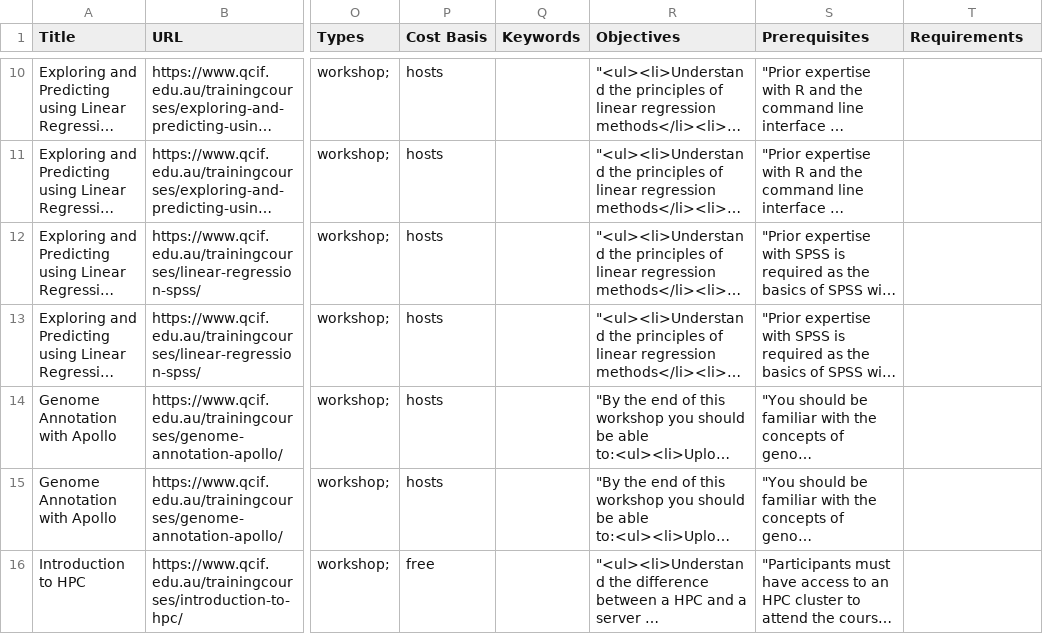
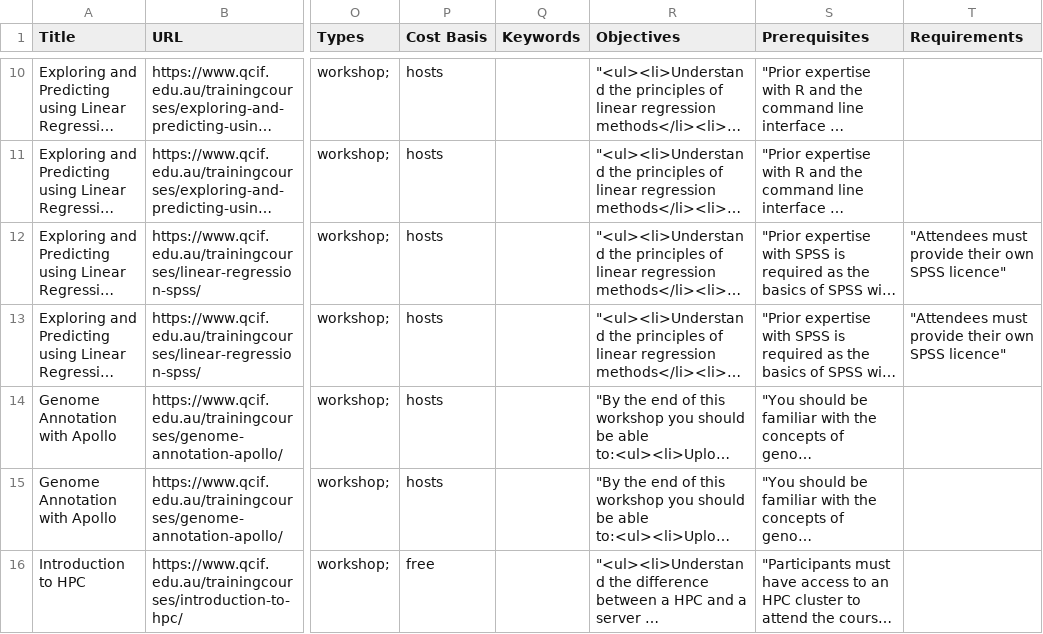
Before and after one commit to qcif-training/common_reference, a CSV file: dresa_uploads/dresa_import_qcif.csv, drawn as a sheet; only a part is shown, gaps mark what is left out; long unchanged cells end in …; the diff names each change by its address in the sheet, - before the commit and + after, or states it on an @@ line.

Commit message:
Update dresa_import_qcif.csv

```diff
--- a/dresa_uploads/dresa_import_qcif.csv
+++ b/dresa_uploads/dresa_import_qcif.csv
-T12:T13 (Requirements): (empty)
+T12:T13 (Requirements): "Attendees must provide their own SPSS licence"
```
